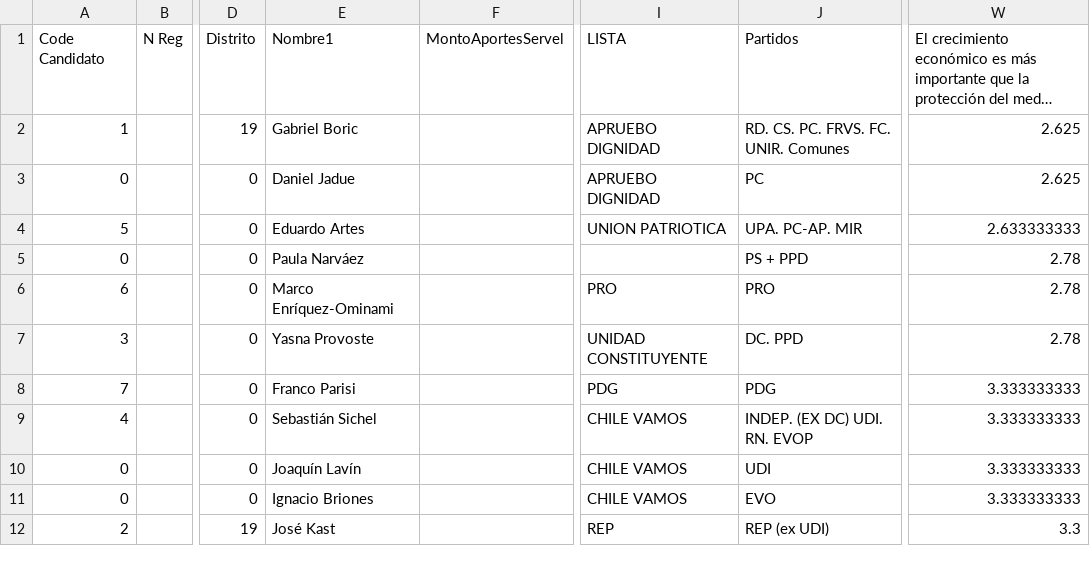
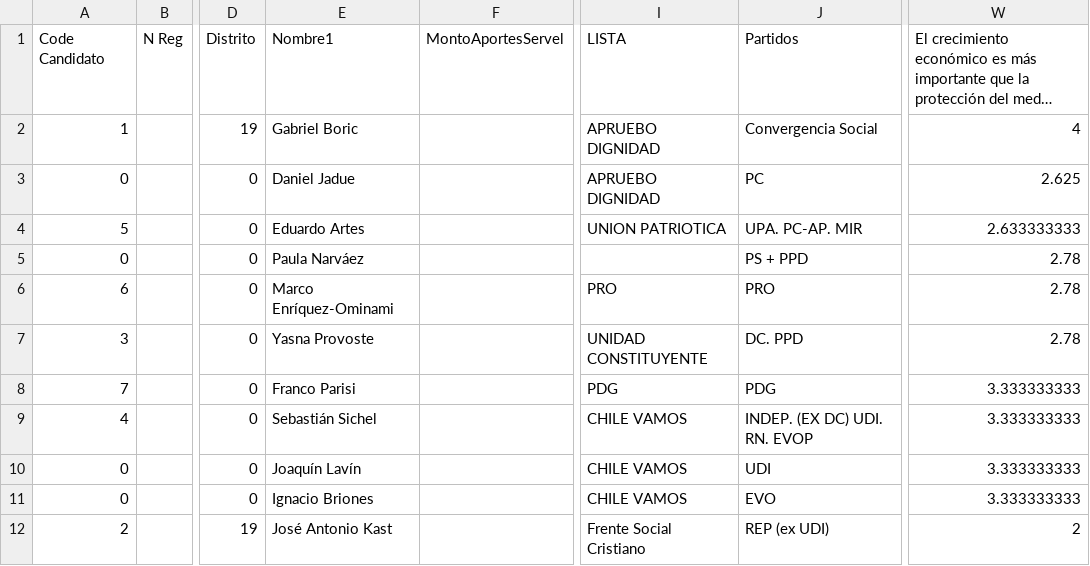
Before and after one commit to setinfospa/brujula-constituyente, a CSV file: src/database/Candidatos.csv, drawn as a sheet; only a part is shown, gaps mark what is left out; long unchanged cells end in …; the diff names each change by its address in the sheet, - before the commit and + after, or states it on an @@ line.

```diff
--- a/src/database/Candidatos.csv
+++ b/src/database/Candidatos.csv
-J2: RD. CS. PC. FRVS. FC. UNIR. Comunes
+J2: Convergencia Social
-W2: 2.625
+W2: 4
-E12: José Kast
+E12: José Antonio Kast
-I12: REP
+I12: Frente Social Cristiano
-W12: 3.3
+W12: 2
```
Also changed, not shown: src/public/csv/preguntas.csv, 5 other files.
